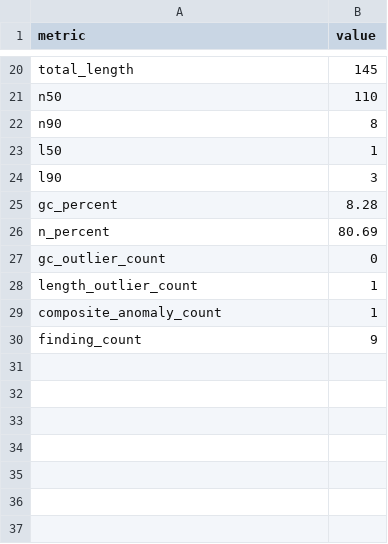
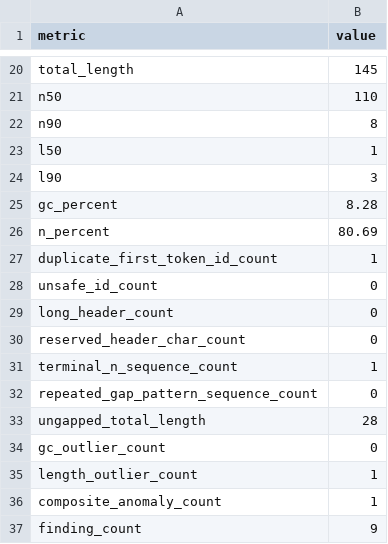
Before and after one commit to ehsanestaji/FastaGuard, a TSV file: examples/reports/assembly_fail/fastaguard.tsv, drawn as a sheet; only a part is shown, gaps mark what is left out.

Commit message:
fix: include v0.4 counters in TSV reports

```diff
--- a/examples/reports/assembly_fail/fastaguard.tsv
+++ b/examples/reports/assembly_fail/fastaguard.tsv
@@ -26,2 +26,9 @@ gc_percent	8.28
 n_percent	80.69
+duplicate_first_token_id_count	1
+unsafe_id_count	0
+long_header_count	0
+reserved_header_char_count	0
+terminal_n_sequence_count	1
+repeated_gap_pattern_sequence_count	0
+ungapped_total_length	28
 gc_outlier_count	0
```
Also changed, not shown: examples/reports/assembly_pass/fastaguard.tsv, 3 other files.
